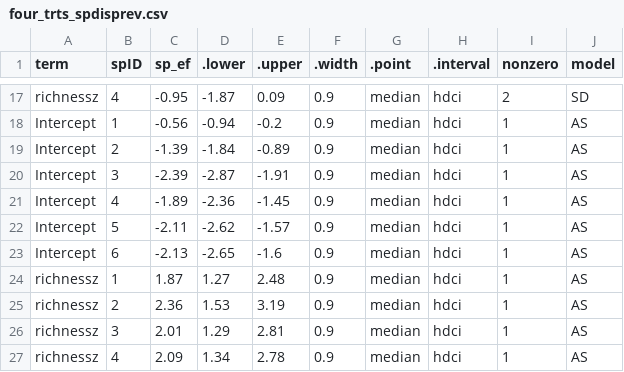
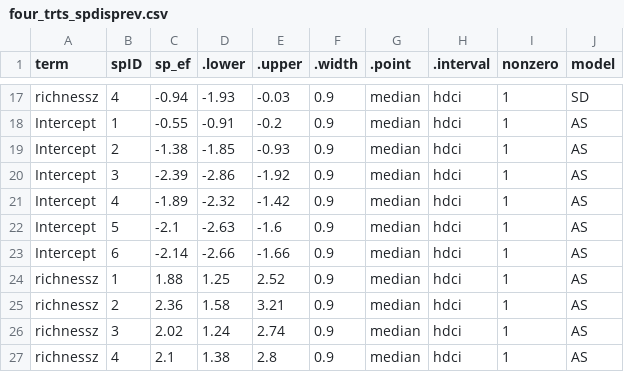
Before and after one commit to lisamr/mesocosm2021_public, a CSV file: Outputs/four_trts_spdisprev.csv, drawn as a sheet; only a part is shown, gaps mark what is left out; the diff covers the shown part only; the diff names each change by its address in the sheet, - before the commit and + after, or states it on an @@ line.

```diff
--- a/Outputs/four_trts_spdisprev.csv
+++ b/Outputs/four_trts_spdisprev.csv
-C17 (sp_ef): -0.95
+C17 (sp_ef): -0.94
-D17 (.lower): -1.87
+D17 (.lower): -1.93
-E17 (.upper): 0.09
+E17 (.upper): -0.03
-I17 (nonzero): 2
+I17 (nonzero): 1
-C18 (sp_ef): -0.56
+C18 (sp_ef): -0.55
-D18 (.lower): -0.94
+D18 (.lower): -0.91
-C19 (sp_ef): -1.39
+C19 (sp_ef): -1.38
-D19 (.lower): -1.84
+D19 (.lower): -1.85
-E19 (.upper): -0.89
+E19 (.upper): -0.93
-D20 (.lower): -2.87
+D20 (.lower): -2.86
-E20 (.upper): -1.91
+E20 (.upper): -1.92
-D21 (.lower): -2.36
+D21 (.lower): -2.32
-E21 (.upper): -1.45
+E21 (.upper): -1.42
-C22 (sp_ef): -2.11
+C22 (sp_ef): -2.1
-D22 (.lower): -2.62
+D22 (.lower): -2.63
-E22 (.upper): -1.57
+E22 (.upper): -1.6
-C23 (sp_ef): -2.13
+C23 (sp_ef): -2.14
-D23 (.lower): -2.65
+D23 (.lower): -2.66
-E23 (.upper): -1.6
+E23 (.upper): -1.66
-C24 (sp_ef): 1.87
+C24 (sp_ef): 1.88
-D24 (.lower): 1.27
+D24 (.lower): 1.25
-E24 (.upper): 2.48
+E24 (.upper): 2.52
-D25 (.lower): 1.53
+D25 (.lower): 1.58
-E25 (.upper): 3.19
+E25 (.upper): 3.21
-C26 (sp_ef): 2.01
+C26 (sp_ef): 2.02
-D26 (.lower): 1.29
+D26 (.lower): 1.24
-E26 (.upper): 2.81
+E26 (.upper): 2.74
-C27 (sp_ef): 2.09
+C27 (sp_ef): 2.1
-D27 (.lower): 1.34
+D27 (.lower): 1.38
-E27 (.upper): 2.78
+E27 (.upper): 2.8
```
Also changed, not shown: 68 edited cells elsewhere in this file, 2 other files.
